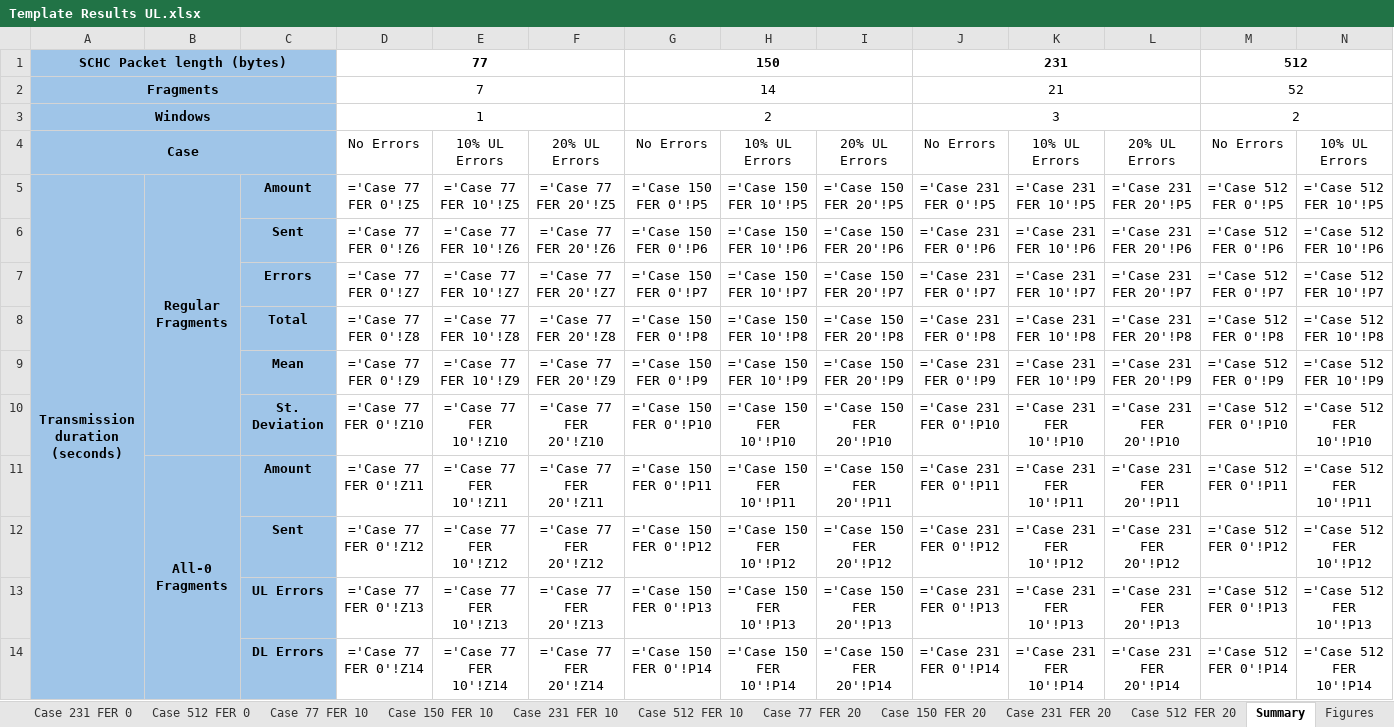
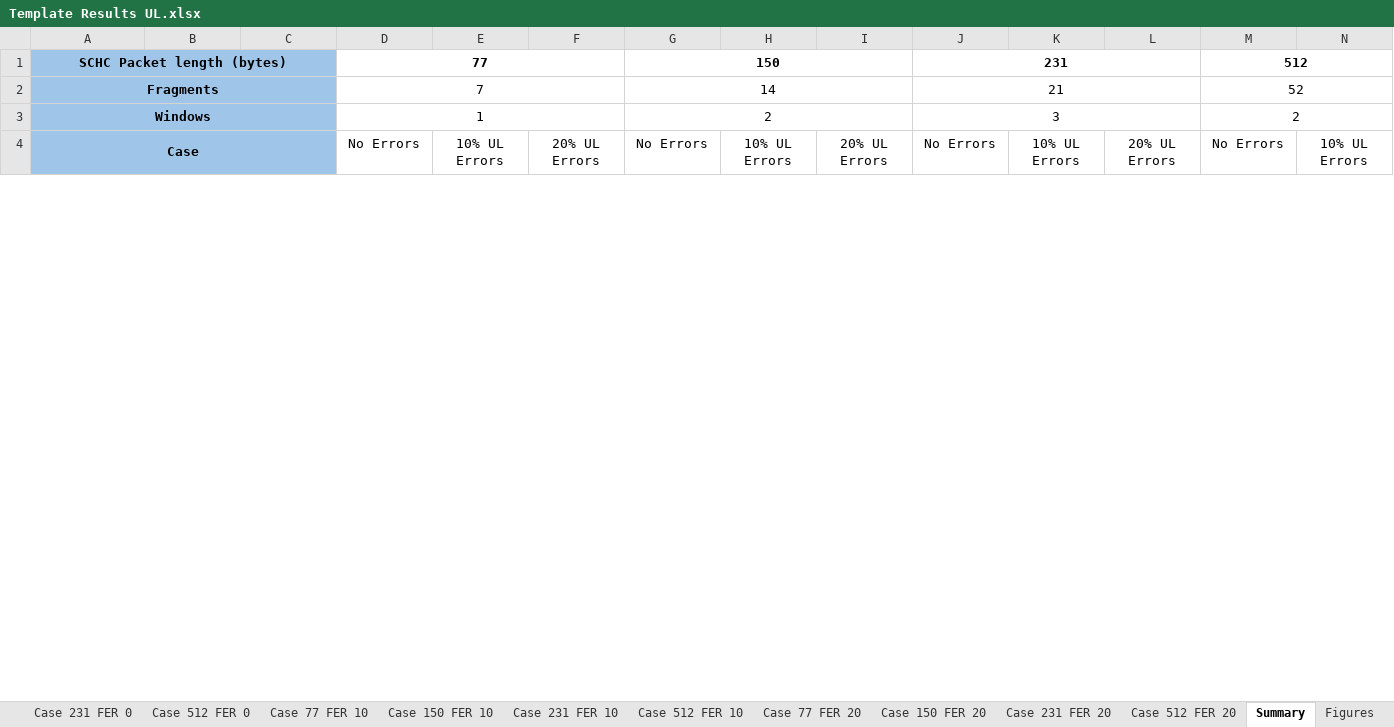
Before and after one commit to saguilarDevel/schcFox, an Excel workbook: results/Template Results UL.xlsx, sheet Summary, drawn as a sheet; only a part is shown; values as stored, in another font and other column widths than the file's, no borders; formulas without a stored value are shown as written; removed rows and columns are numbered as before the commit, all else as after; rows hold the shown columns only; the diff covers the shown part only; the diff names each change by its address in the sheet, - before the commit and + after, or states it on an @@ line.

```diff
--- a/results/Template Results UL.xlsx (sheet Summary)
+++ b/results/Template Results UL.xlsx (sheet Summary)
-row 5: Transmission duration (seconds) | Regular Fragments | Amount | ='Case 77 FER 0'!Z5 | ='Case 77 FER 10'!Z5 | ='Case 77 FER 20'!Z5 | ='Case 150 FER 0'!P5 | ='Case 150 FER 10'!P5 | ='Case 150 FER 20'!P5 | ='Case 231 FER 0'!P5 | ='Case 231 FER 10'!P5 | ='Case 231 FER 20'!P5 | ='Case 512 FER 0'!P5 | ='Case 512 FER 10'!P5
-row 6:  |  | Sent | ='Case 77 FER 0'!Z6 | ='Case 77 FER 10'!Z6 | ='Case 77 FER 20'!Z6 | ='Case 150 FER 0'!P6 | ='Case 150 FER 10'!P6 | ='Case 150 FER 20'!P6 | ='Case 231 FER 0'!P6 | ='Case 231 FER 10'!P6 | ='Case 231 FER 20'!P6 | ='Case 512 FER 0'!P6 | ='Case 512 FER 10'!P6
-row 7:  |  | Errors | ='Case 77 FER 0'!Z7 | ='Case 77 FER 10'!Z7 | ='Case 77 FER 20'!Z7 | ='Case 150 FER 0'!P7 | ='Case 150 FER 10'!P7 | ='Case 150 FER 20'!P7 | ='Case 231 FER 0'!P7 | ='Case 231 FER 10'!P7 | ='Case 231 FER 20'!P7 | ='Case 512 FER 0'!P7 | ='Case 512 FER 10'!P7
-row 8:  |  | Total | ='Case 77 FER 0'!Z8 | ='Case 77 FER 10'!Z8 | ='Case 77 FER 20'!Z8 | ='Case 150 FER 0'!P8 | ='Case 150 FER 10'!P8 | ='Case 150 FER 20'!P8 | ='Case 231 FER 0'!P8 | ='Case 231 FER 10'!P8 | ='Case 231 FER 20'!P8 | ='Case 512 FER 0'!P8 | ='Case 512 FER 10'!P8
-row 9:  |  | Mean | ='Case 77 FER 0'!Z9 | ='Case 77 FER 10'!Z9 | ='Case 77 FER 20'!Z9 | ='Case 150 FER 0'!P9 | ='Case 150 FER 10'!P9 | ='Case 150 FER 20'!P9 | ='Case 231 FER 0'!P9 | ='Case 231 FER 10'!P9 | ='Case 231 FER 20'!P9 | ='Case 512 FER 0'!P9 | ='Case 512 FER 10'!P9
-row 10:  |  | St. Deviation | ='Case 77 FER 0'!Z10 | ='Case 77 FER 10'!Z10 | ='Case 77 FER 20'!Z10 | ='Case 150 FER 0'!P10 | ='Case 150 FER 10'!P10 | ='Case 150 FER 20'!P10 | ='Case 231 FER 0'!P10 | ='Case 231 FER 10'!P10 | ='Case 231 FER 20'!P10 | ='Case 512 FER 0'!P10 | ='Case 512 FER 10'!P10
-row 11:  | All-0 Fragments | Amount | ='Case 77 FER 0'!Z11 | ='Case 77 FER 10'!Z11 | ='Case 77 FER 20'!Z11 | ='Case 150 FER 0'!P11 | ='Case 150 FER 10'!P11 | ='Case 150 FER 20'!P11 | ='Case 231 FER 0'!P11 | ='Case 231 FER 10'!P11 | ='Case 231 FER 20'!P11 | ='Case 512 FER 0'!P11 | ='Case 512 FER 10'!P11
-row 12:  |  | Sent | ='Case 77 FER 0'!Z12 | ='Case 77 FER 10'!Z12 | ='Case 77 FER 20'!Z12 | ='Case 150 FER 0'!P12 | ='Case 150 FER 10'!P12 | ='Case 150 FER 20'!P12 | ='Case 231 FER 0'!P12 | ='Case 231 FER 10'!P12 | ='Case 231 FER 20'!P12 | ='Case 512 FER 0'!P12 | ='Case 512 FER 10'!P12
-row 13:  |  | UL Errors | ='Case 77 FER 0'!Z13 | ='Case 77 FER 10'!Z13 | ='Case 77 FER 20'!Z13 | ='Case 150 FER 0'!P13 | ='Case 150 FER 10'!P13 | ='Case 150 FER 20'!P13 | ='Case 231 FER 0'!P13 | ='Case 231 FER 10'!P13 | ='Case 231 FER 20'!P13 | ='Case 512 FER 0'!P13 | ='Case 512 FER 10'!P13
-row 14:  |  | DL Errors | ='Case 77 FER 0'!Z14 | ='Case 77 FER 10'!Z14 | ='Case 77 FER 20'!Z14 | ='Case 150 FER 0'!P14 | ='Case 150 FER 10'!P14 | ='Case 150 FER 20'!P14 | ='Case 231 FER 0'!P14 | ='Case 231 FER 10'!P14 | ='Case 231 FER 20'!P14 | ='Case 512 FER 0'!P14 | ='Case 512 FER 10'!P14
```
Also changed, not shown: 31 added rows and 21 removed rows elsewhere in this sheet, sheet Case 77 FER 20, sheet Case 77 FER 0, sheet Case 77 FER 10, sheet Case 512 FER 20, sheet Case 512 FER 10, sheet Case 150 FER 10, 7 more sheets, charts or pictures, 2 other files.
